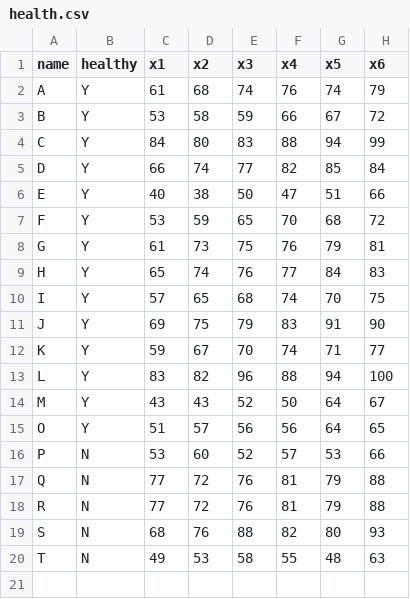
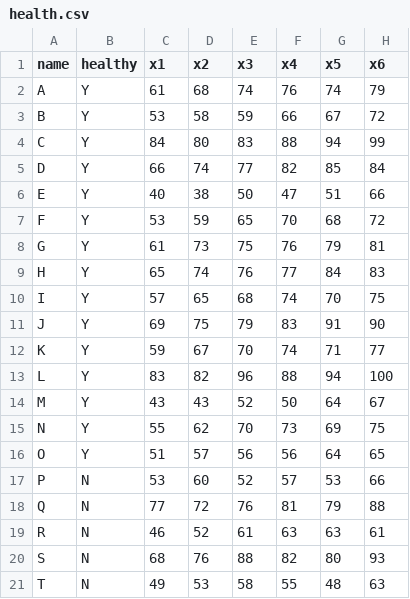
Before and after one commit to shohei/DesignOfExperiment, a CSV file: MT/health.csv, drawn as a sheet.

```diff
--- a/MT/health.csv
+++ b/MT/health.csv
@@ -14,2 +14,3 @@ L,Y,83,82,96,88,94,100
 M,Y,43,43,52,50,64,67
+N,Y,55,62,70,73,69,75
 O,Y,51,57,56,56,64,65
@@ -17,3 +18,3 @@ P,N,53,60,52,57,53,66
 Q,N,77,72,76,81,79,88
-R,N,77,72,76,81,79,88
+R,N,46,52,61,63,63,61
 S,N,68,76,88,82,80,93
```
Also changed, not shown: 2 other files.
